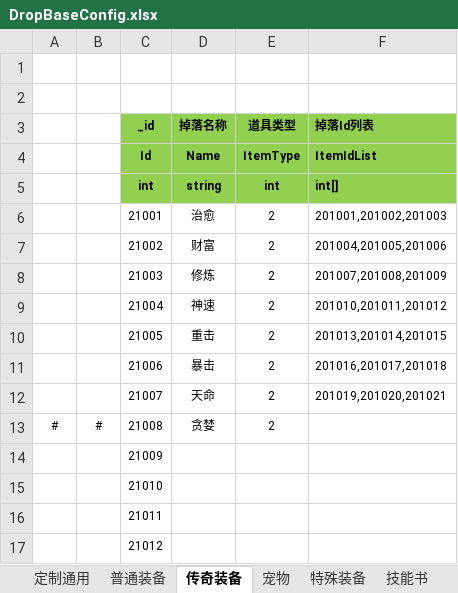
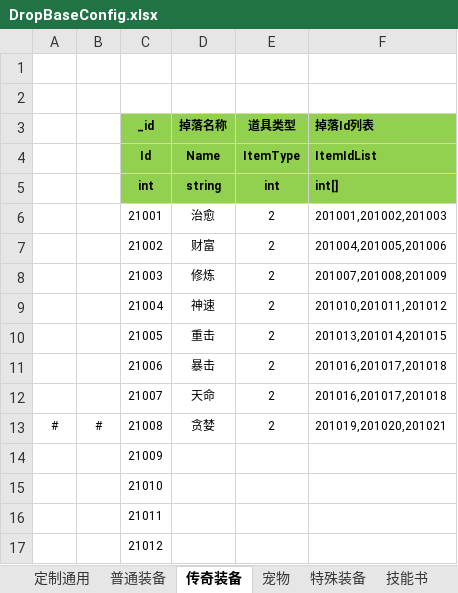
Before and after one commit to wokanjianyang/legend2, an Excel workbook: Excel/DropBaseConfig.xlsx, sheet 传奇装备, drawn as a sheet; values as stored, in another font and other column widths than the file's, no borders; the diff names each change by its address in the sheet, - before the commit and + after, or states it on an @@ line.

```diff
--- a/Excel/DropBaseConfig.xlsx (sheet 传奇装备)
+++ b/Excel/DropBaseConfig.xlsx (sheet 传奇装备)
-F12 (掉落Id列表): 201019,201020,201021
+F12 (掉落Id列表): 201016,201017,201018
-F13 (掉落Id列表): (empty)
+F13 (掉落Id列表): 201019,201020,201021
```
Also changed, not shown: 19 other files.
